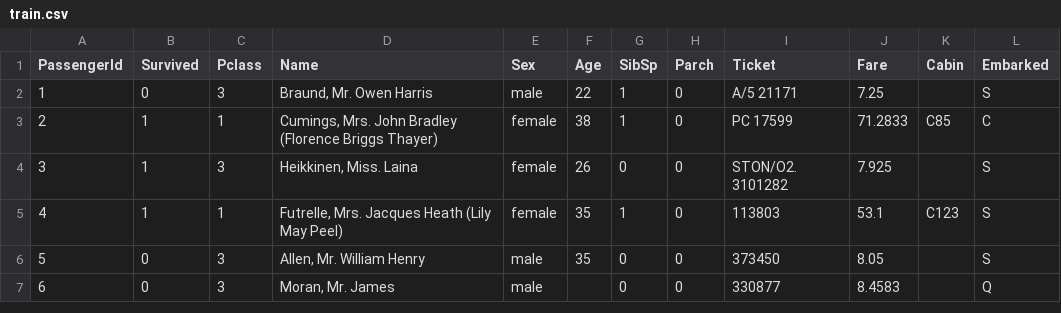
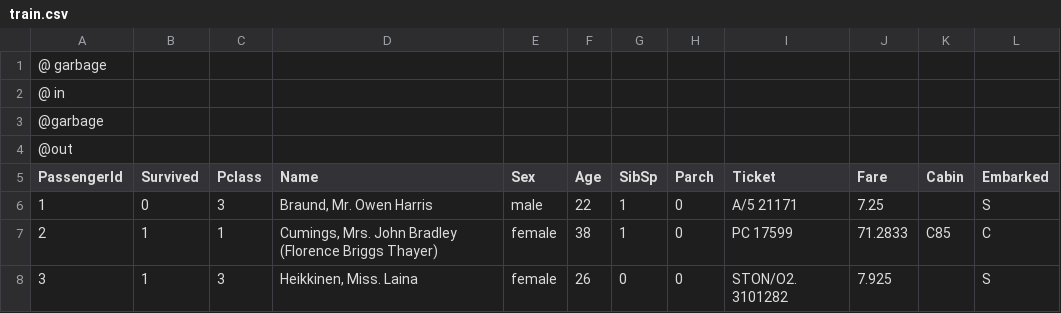
Before and after one commit to FOU4D/ITI-DataPrepExp, a CSV file: Files/titanic/train.csv, drawn as a sheet; only a part is shown; the shorter side is filled out with more unchanged rows; the diff names each change by its address in the sheet, - before the commit and + after, or states it on an @@ line.

```diff
--- a/Files/titanic/train.csv
+++ b/Files/titanic/train.csv
+row 1: @ garbage
+row 2: @ in
+row 3: @garbage
+row 4: @out
```
Also changed, not shown: Files/titanic-output.csv, 4 other files.
